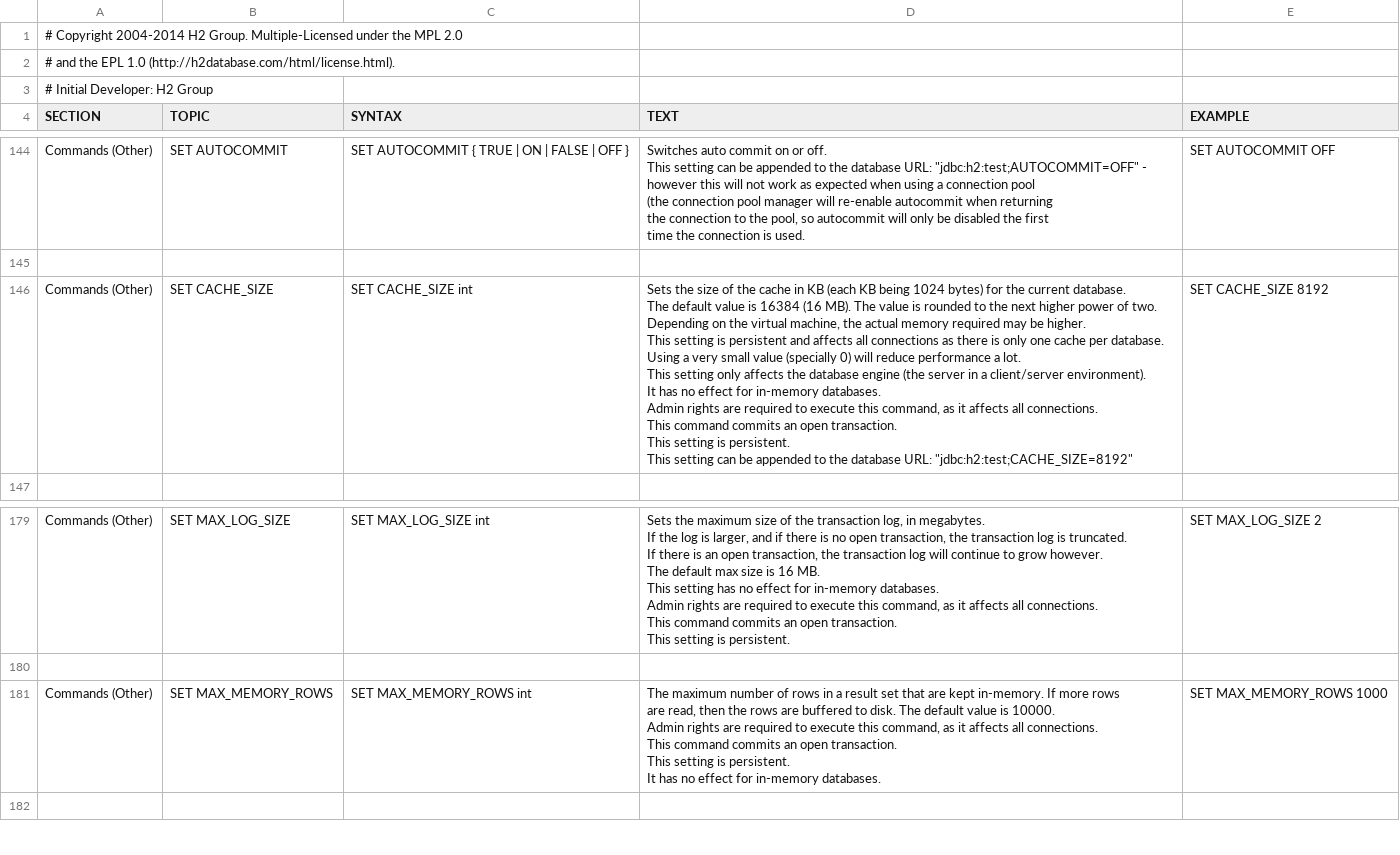
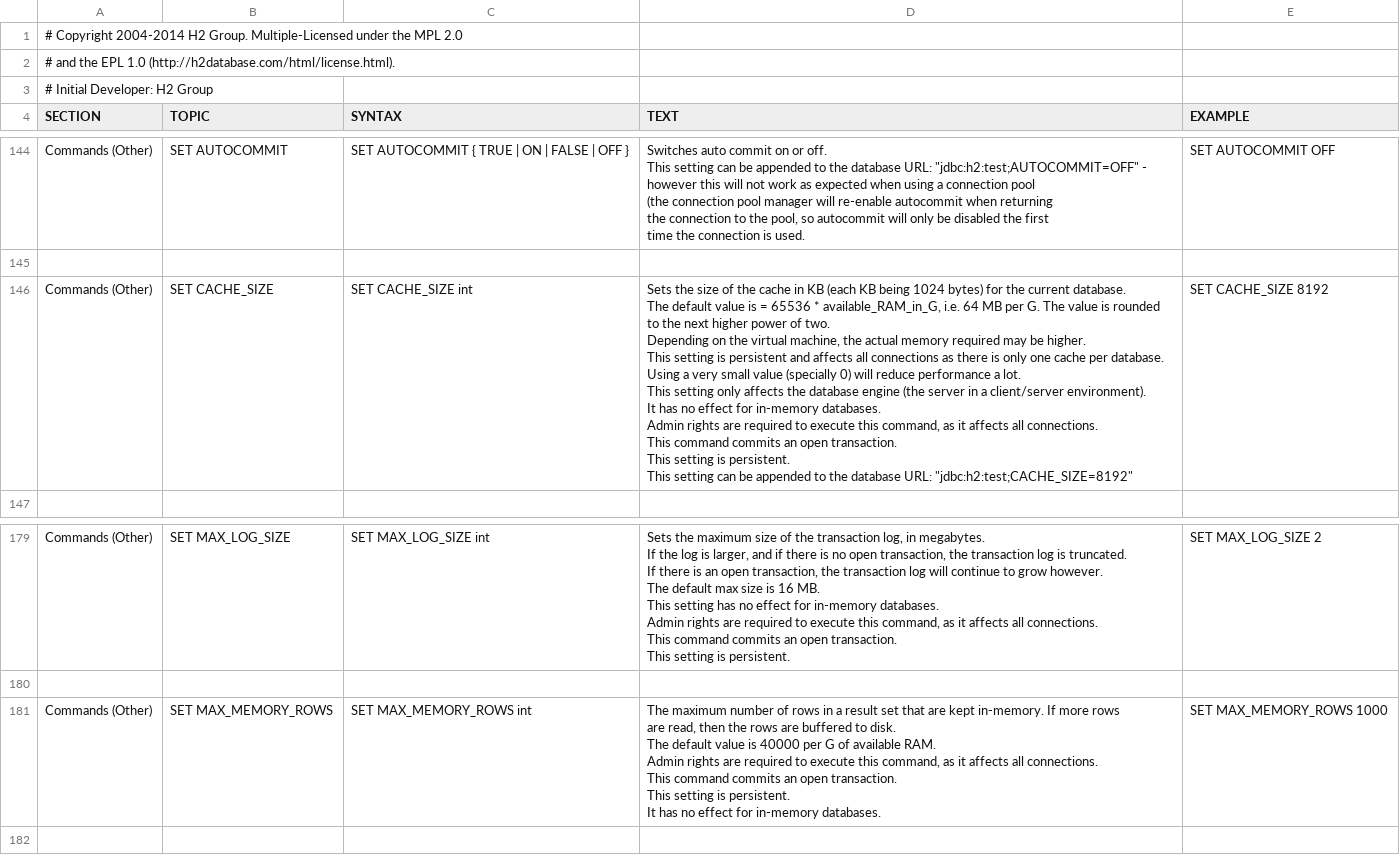
Before and after one commit to codefollower/H2-Research, a CSV file: src/docsrc/help/help.csv, drawn as a sheet; only a part is shown, gaps mark what is left out.

Commit message:
Auto-scale MAX_MEMORY_ROWS and CACHE_SIZE settings by the amount of available RAM. Gives a better out of box experience for people with more powerful machines.
git-svn-id: http://h2database.googlecode.com/svn/trunk/h2@5793 e6896862-9d19-0410-bfb3-e9fa5d50e656

```diff
--- a/src/docsrc/help/help.csv
+++ b/src/docsrc/help/help.csv
@@ -1055,21 +1055,21 @@ SET AUTOCOMMIT OFF
 
-"Commands (Other)","SET CACHE_SIZE","
-SET CACHE_SIZE int
-","
-Sets the size of the cache in KB (each KB being 1024 bytes) for the current database.
-The default value is 16384 (16 MB). The value is rounded to the next higher power of two.
-Depending on the virtual machine, the actual memory required may be higher.
-
-This setting is persistent and affects all connections as there is only one cache per database.
-Using a very small value (specially 0) will reduce performance a lot.
-This setting only affects the database engine (the server in a client/server environment).
-It has no effect for in-memory databases.
-
-Admin rights are required to execute this command, as it affects all connections.
-This command commits an open transaction.
-This setting is persistent.
-This setting can be appended to the database URL: ""jdbc:h2:test;CACHE_SIZE=8192""
-","
-SET CACHE_SIZE 8192
-"
+"Commands (Other)","SET CACHE_SIZE","
+SET CACHE_SIZE int
+","
+Sets the size of the cache in KB (each KB being 1024 bytes) for the current database.
+The default value is = 65536 * available_RAM_in_G, i.e. 64 MB per G. The value is rounded to the next higher power of two.
+Depending on the virtual machine, the actual memory required may be higher.
+
+This setting is persistent and affects all connections as there is only one cache per database.
+Using a very small value (specially 0) will reduce performance a lot.
+This setting only affects the database engine (the server in a client/server environment).
+It has no effect for in-memory databases.
+
+Admin rights are required to execute this command, as it affects all connections.
+This command commits an open transaction.
+This setting is persistent.
+This setting can be appended to the database URL: ""jdbc:h2:test;CACHE_SIZE=8192""
+","
+SET CACHE_SIZE 8192
+"
 
@@ -1356,15 +1356,16 @@ SET MAX_LOG_SIZE 2
 
-"Commands (Other)","SET MAX_MEMORY_ROWS","
-SET MAX_MEMORY_ROWS int
-","
-The maximum number of rows in a result set that are kept in-memory. If more rows
-are read, then the rows are buffered to disk. The default value is 10000.
-
-Admin rights are required to execute this command, as it affects all connections.
-This command commits an open transaction.
-This setting is persistent.
-It has no effect for in-memory databases.
-","
-SET MAX_MEMORY_ROWS 1000
-"
+"Commands (Other)","SET MAX_MEMORY_ROWS","
+SET MAX_MEMORY_ROWS int
+","
+The maximum number of rows in a result set that are kept in-memory. If more rows
+are read, then the rows are buffered to disk.
+The default value is 40000 per G of available RAM.
+
+Admin rights are required to execute this command, as it affects all connections.
+This command commits an open transaction.
+This setting is persistent.
+It has no effect for in-memory databases.
+","
+SET MAX_MEMORY_ROWS 1000
+"
 
```
Also changed, not shown: 3 other files.
